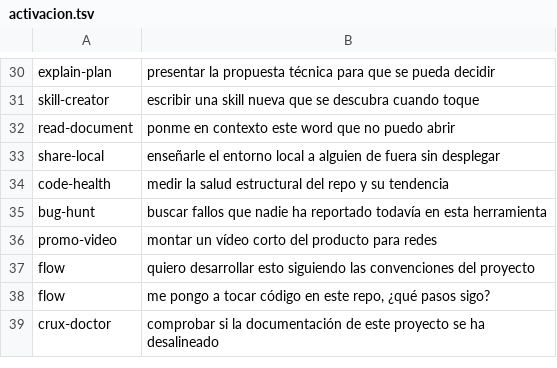
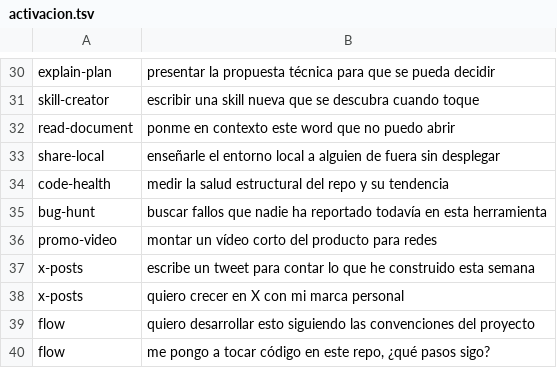
Before and after one commit to jocarrd/crux-agents, a TSV file: skills/skill-audit/casos/activacion.tsv, drawn as a sheet; only a part is shown, gaps mark what is left out; the shorter side is filled out with more unchanged rows; the diff names each change by its address in the sheet, - before the commit and + after, or states it on an @@ line.

Commit message:
feat(skills): x-posts, to write X posts that reach people and build a brand (#91)
Adds a kernel skill with the method for writing and planning posts on X. It
starts from how the For You feed ranks posts, from the open-sourced
xai-org/x-algorithm and the weights published in August 2026: replies and
shares weigh far more than likes, negative feedback far more than both,
same-author posts decay and posts leave the pool after 48 hours. Measured
reach drops sharply with a link in the body, so the link goes in the first
reply.

On top of that it sets the goal of each post, the weekly mix of process,
contribution and promotion for a personal brand, hook forms, formats,
posting rhythm by account size, what to do in the first hour and a
checklist. Drafts only: nothing is published without the author's OK.

Two real consumers already need it, a product account and a personal
brand, which is what the promotion rule asks for.

```diff
--- a/skills/skill-audit/casos/activacion.tsv
+++ b/skills/skill-audit/casos/activacion.tsv
+row 37: x-posts | escribe un tweet para contar lo que he construido esta semana
+row 38: x-posts | quiero crecer en X con mi marca personal
```
Also changed, not shown: 2 other files.
